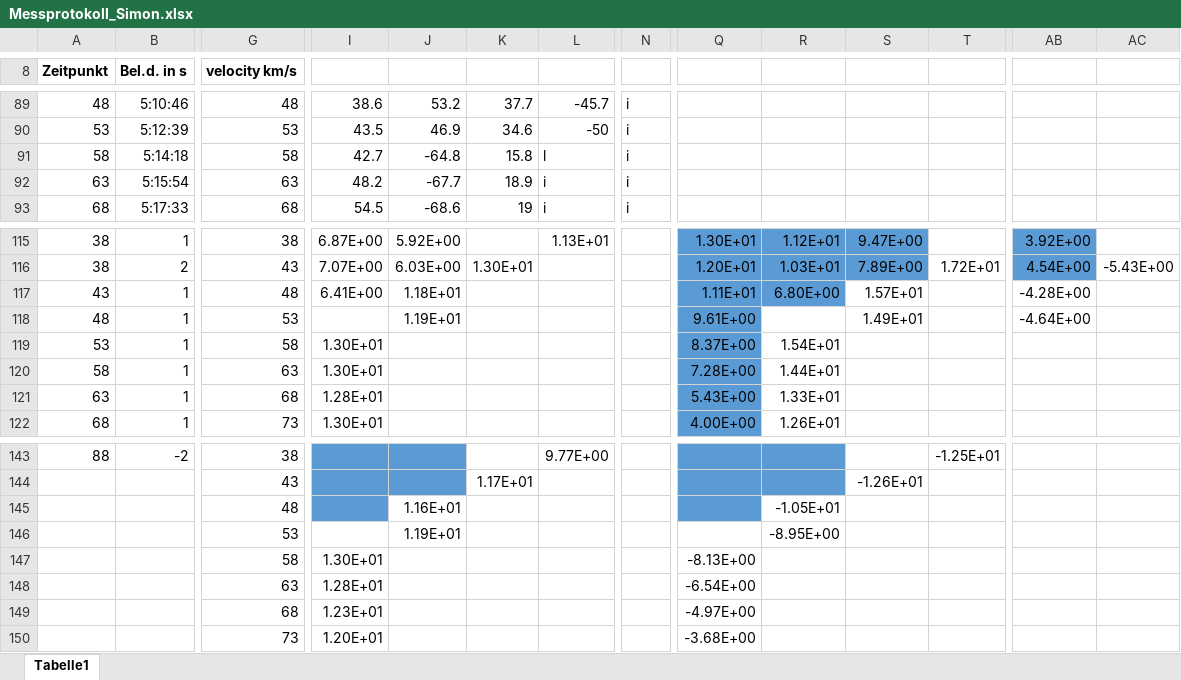
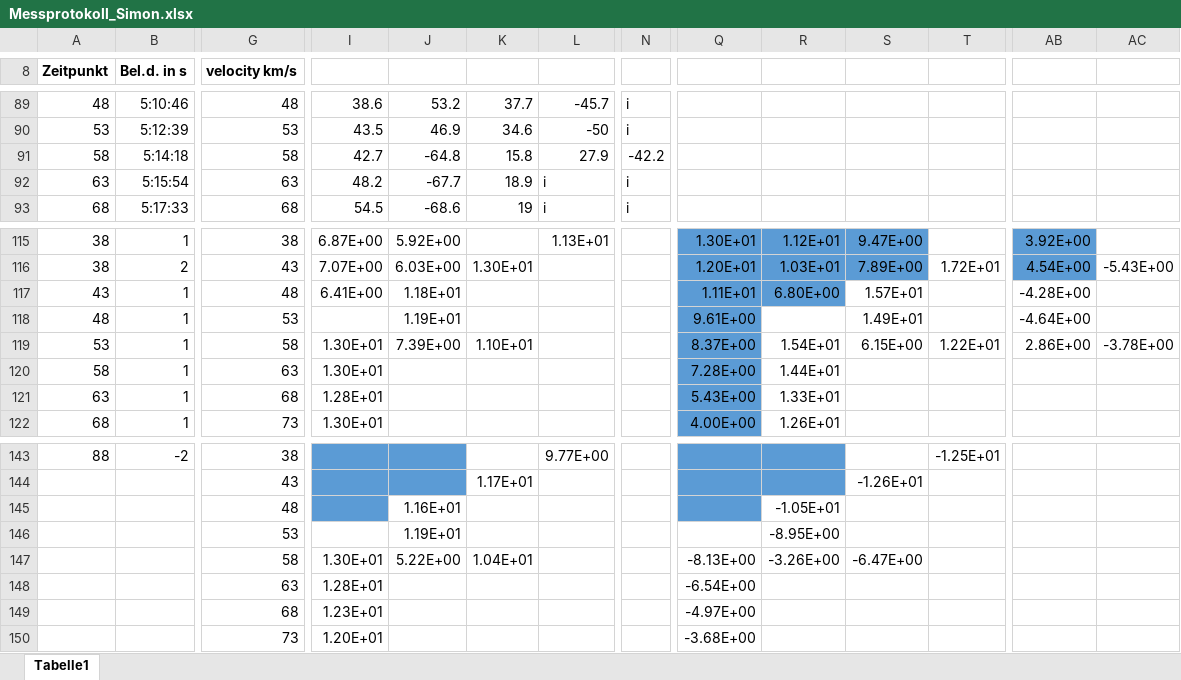
Before and after one commit to Philipp-Gebauer/Radioteleskop, an Excel workbook: Messprotokoll_Simon.xlsx, sheet Tabelle1, drawn as a sheet; only a part is shown, gaps mark what is left out; values as stored, in another font and other column widths than the file's, no borders; removed rows and columns are numbered as before the commit, all else as after; rows hold the shown columns only; the diff names each change by its address in the sheet, - before the commit and + after, or states it on an @@ line.

```diff
--- a/Messprotokoll_Simon.xlsx (sheet Tabelle1)
+++ b/Messprotokoll_Simon.xlsx (sheet Tabelle1)
-L91: l
+L91: 27.9
-N91: i
+N91: -42.2
-J119: (empty)
+J119: 7.39E+00
-K119: (empty)
+K119: 1.10E+01
-S119: (empty)
+S119: 6.15E+00
-T119: (empty)
+T119: 1.22E+01
-AB119: (empty)
+AB119: 2.86E+00
-AC119: (empty)
+AC119: -3.78E+00
-row 147:  |  | 58 | 1.30E+01 |  |  |  |  | -8.13E+00
+row 147:  |  | 58 | 1.30E+01 | 5.22E+00 | 1.04E+01 |  |  | -8.13E+00 | -3.26E+00 | -6.47E+00
```
Also changed, not shown: 20 other files.
